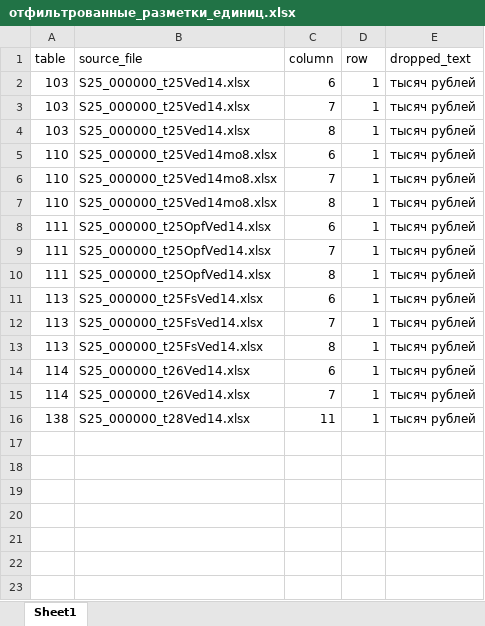
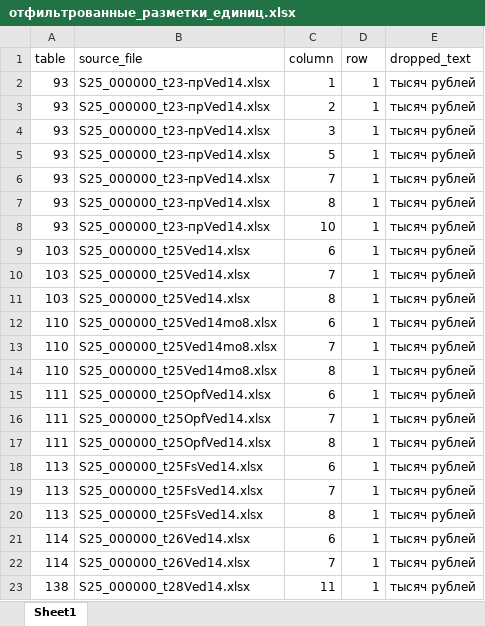
Before and after one commit to LOo1-o/project-1, an Excel workbook: output/отфильтрованные_разметки_единиц.xlsx, sheet Sheet1, drawn as a sheet; values as stored, in another font and other column widths than the file's, no borders; the diff names each change by its address in the sheet, - before the commit and + after, or states it on an @@ line.

```diff
--- a/output/отфильтрованные_разметки_единиц.xlsx (sheet Sheet1)
+++ b/output/отфильтрованные_разметки_единиц.xlsx (sheet Sheet1)
+row 2: 93 | S25_000000_t23-прVed14.xlsx | 1 | 1 | тысяч рублей
+row 3: 93 | S25_000000_t23-прVed14.xlsx | 2 | 1 | тысяч рублей
+row 4: 93 | S25_000000_t23-прVed14.xlsx | 3 | 1 | тысяч рублей
+row 5: 93 | S25_000000_t23-прVed14.xlsx | 5 | 1 | тысяч рублей
+row 6: 93 | S25_000000_t23-прVed14.xlsx | 7 | 1 | тысяч рублей
+row 7: 93 | S25_000000_t23-прVed14.xlsx | 8 | 1 | тысяч рублей
+row 8: 93 | S25_000000_t23-прVed14.xlsx | 10 | 1 | тысяч рублей
```
Also changed, not shown: output/unfilled_tags.xlsx, output/неиспользованные_показатели.xlsx, 10 other files.
